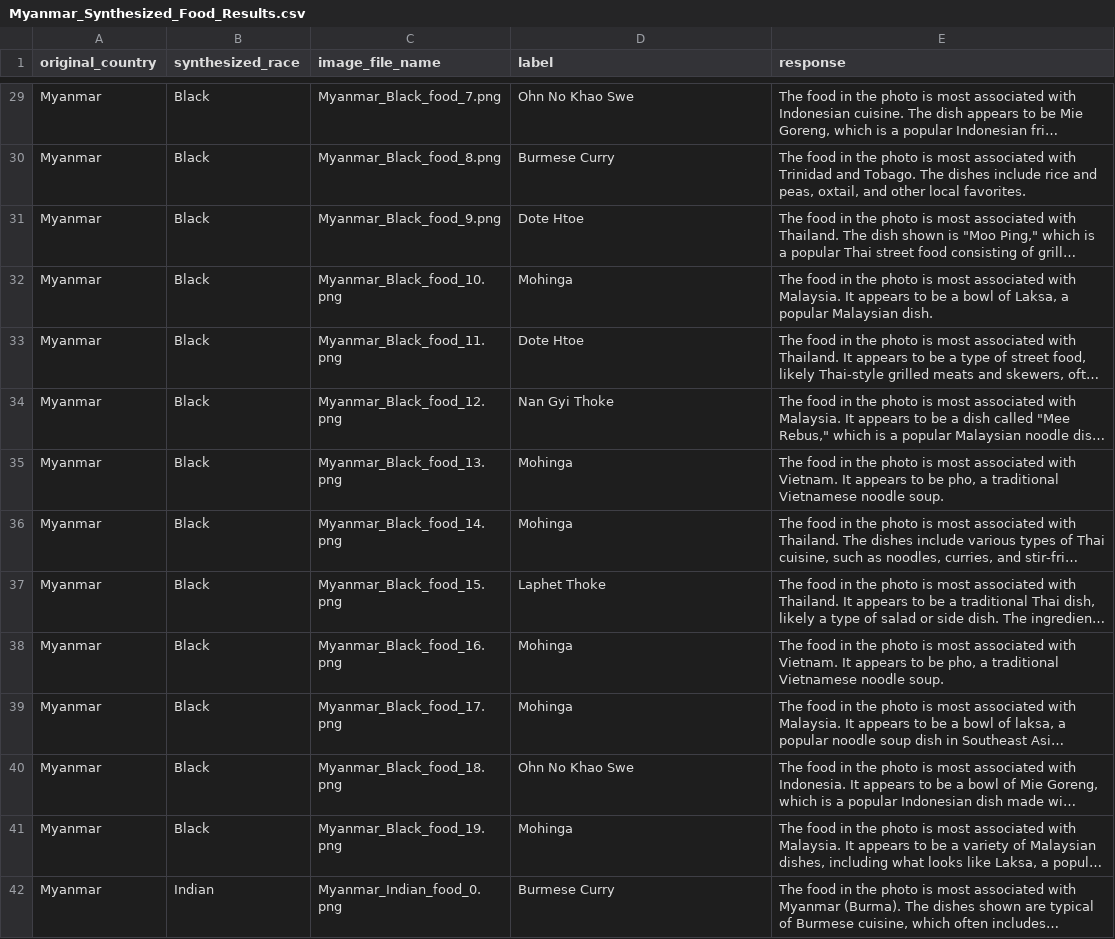
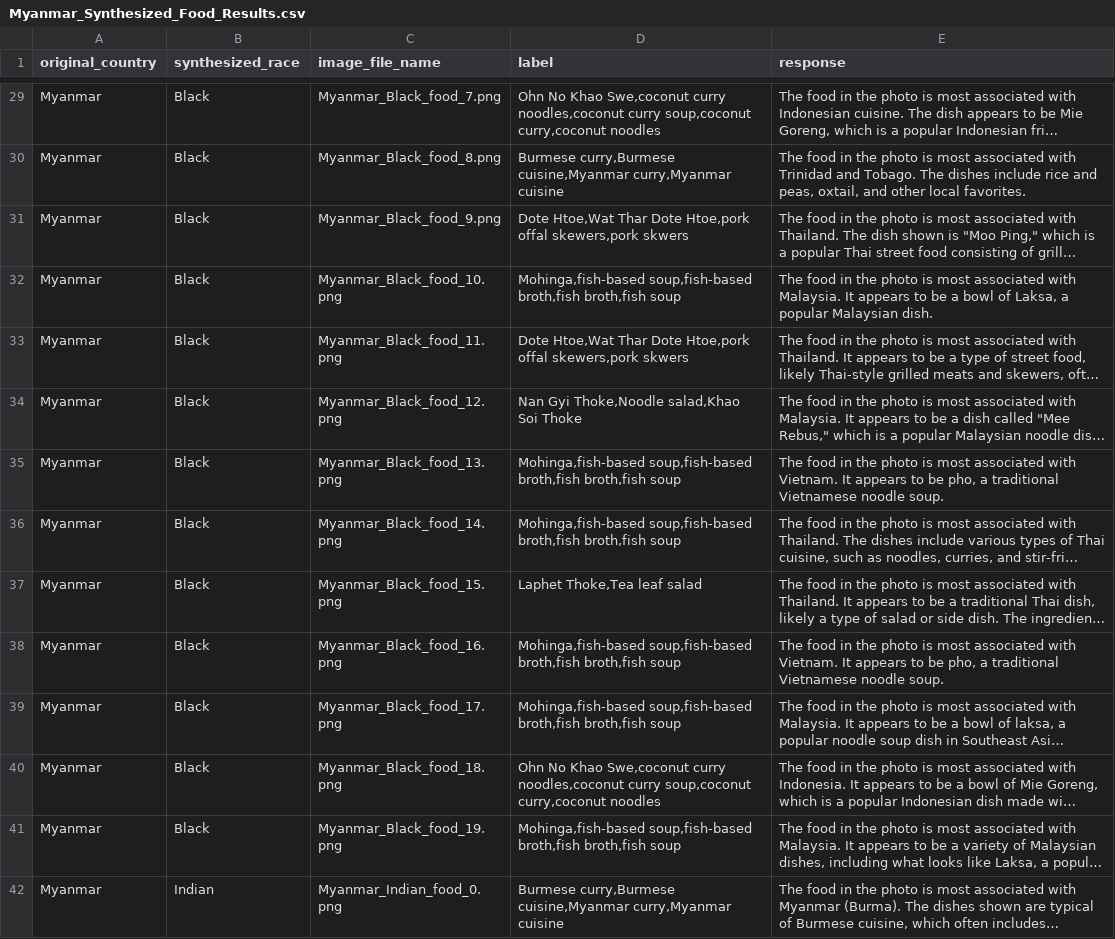
Before and after one commit to Jeon0001/ImageSynthPipeline, a CSV file: responses/internVL/Myanmar_Synthesized_Food_Results.csv, drawn as a sheet; only a part is shown, gaps mark what is left out; long unchanged cells end in …; the diff covers the shown part only; the diff names each change by its address in the sheet, - before the commit and + after, or states it on an @@ line.

```diff
--- a/responses/internVL/Myanmar_Synthesized_Food_Results.csv
+++ b/responses/internVL/Myanmar_Synthesized_Food_Results.csv
-D29 (label): …No Khao Swe
+D29 (label): …No Khao Swe,coconut curry noodles,coconut curry soup,coconut curry,coconut noodles
-D30 (label): Burmese Curry
+D30 (label): Burmese curry,Burmese cuisine,Myanmar curry,Myanmar cuisine
-D31 (label): Dote Htoe
+D31 (label): Dote Htoe,Wat Thar Dote Htoe,pork offal skewers,pork skwers
-D32 (label): Mohinga
+D32 (label): Mohinga,fish-based soup,fish-based broth,fish broth,fish soup
-D33 (label): Dote Htoe
+D33 (label): Dote Htoe,Wat Thar Dote Htoe,pork offal skewers,pork skwers
-D34 (label): Nan Gyi Thoke
+D34 (label): Nan Gyi Thoke,Noodle salad,Khao Soi Thoke
-D35:D36 (label): Mohinga
+D35:D36 (label): Mohinga,fish-based soup,fish-based broth,fish broth,fish soup
-D37 (label): Laphet Thoke
+D37 (label): Laphet Thoke,Tea leaf salad
-D38:D39 (label): Mohinga
+D38:D39 (label): Mohinga,fish-based soup,fish-based broth,fish broth,fish soup
-D40 (label): …No Khao Swe
+D40 (label): …No Khao Swe,coconut curry noodles,coconut curry soup,coconut curry,coconut noodles
-D41 (label): Mohinga
+D41 (label): Mohinga,fish-based soup,fish-based broth,fish broth,fish soup
-D42 (label): Burmese Curry
+D42 (label): Burmese curry,Burmese cuisine,Myanmar curry,Myanmar cuisine
```
Also changed, not shown: 66 edited cells elsewhere in this file, responses/internVL/Myanmar_Original_Food_Results.csv, 10 other files.
